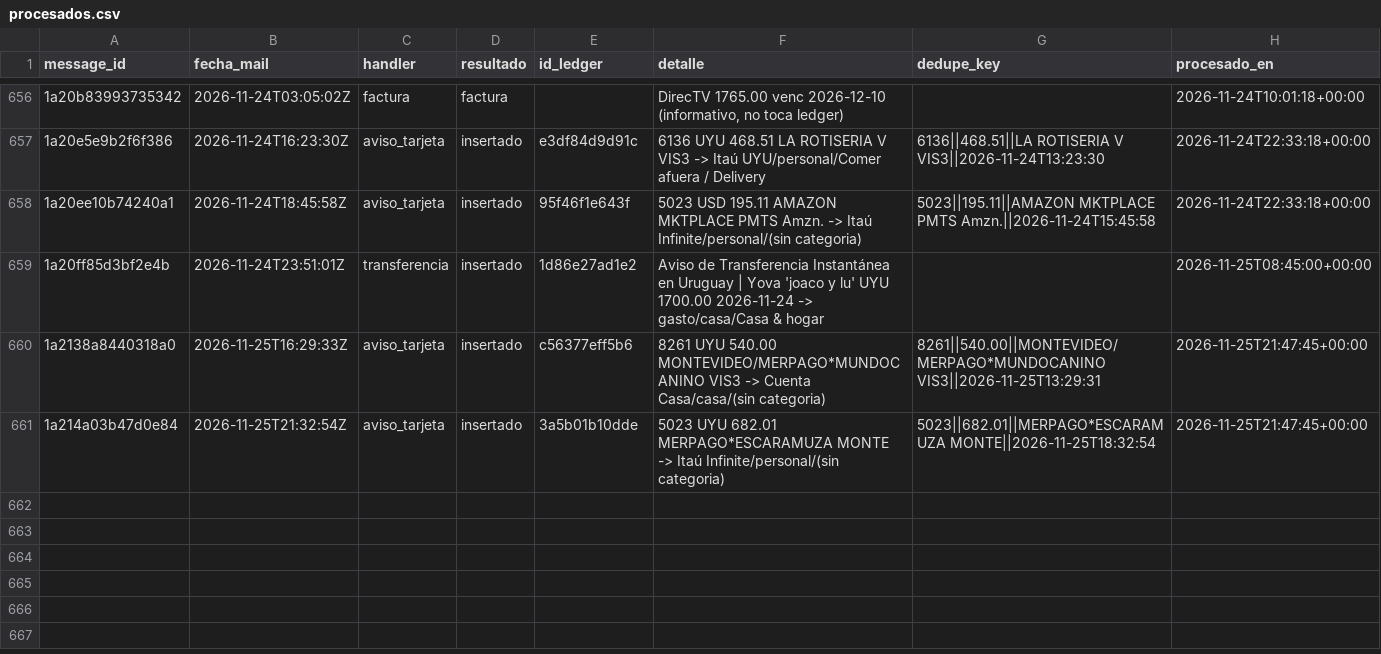
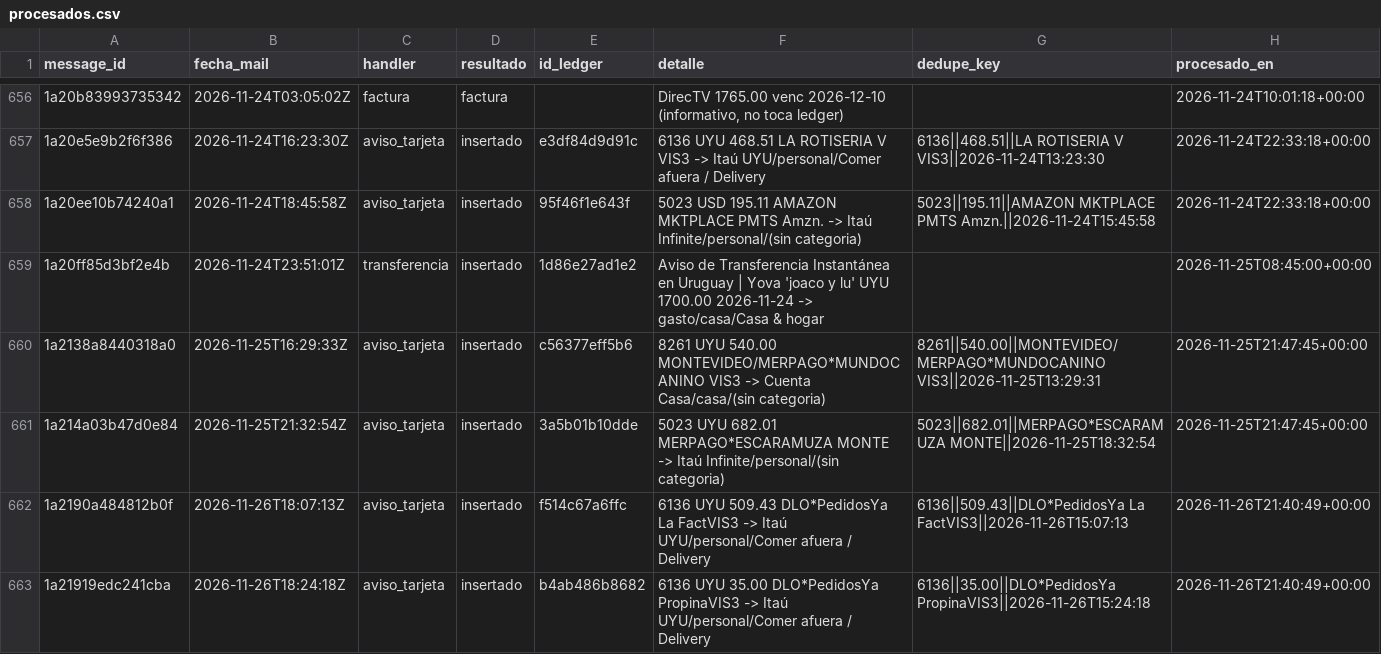
Before and after one commit to joacoguerrae/registro-gastos, a CSV file: data/staging/procesados.csv, drawn as a sheet; only a part is shown, gaps mark what is left out.

```diff
--- a/data/staging/procesados.csv
+++ b/data/staging/procesados.csv
@@ -661 +661,3 @@ message_id,fecha_mail,handler,resultado,id_ledger,detalle,dedupe_key,procesado_e
 1a214a03b47d0e84,2026-11-25T21:32:54Z,aviso_tarjeta,insertado,3a5b01b10dde,5023 UYU 682.01 MERPAGO*ESCARAMUZA MONTE -> Itaú Infinite/personal/(sin categoria),5023||682.01||MERPAGO*ESCARAMUZA MONTE||2026-11-25T18:32:54,2026-11-25T21:47:45+00:00
+1a2190a484812b0f,2026-11-26T18:07:13Z,aviso_tarjeta,insertado,f514c67a6ffc,6136 UYU 509.43 DLO*PedidosYa La FactVIS3 -> Itaú UYU/personal/Comer afuera / Delivery,6136||509.43||DLO*PedidosYa La FactVIS3||2026-11-26T15:07:13,2026-11-26T21:40:49+00:00
+1a21919edc241cba,2026-11-26T18:24:18Z,aviso_tarjeta,insertado,b4ab486b8682,6136 UYU 35.00 DLO*PedidosYa PropinaVIS3 -> Itaú UYU/personal/Comer afuera / Delivery,6136||35.00||DLO*PedidosYa PropinaVIS3||2026-11-26T15:24:18,2026-11-26T21:40:49+00:00
```
Also changed, not shown: data/ledger.csv, out/presupuesto_vs_real.csv, 8 other files.
